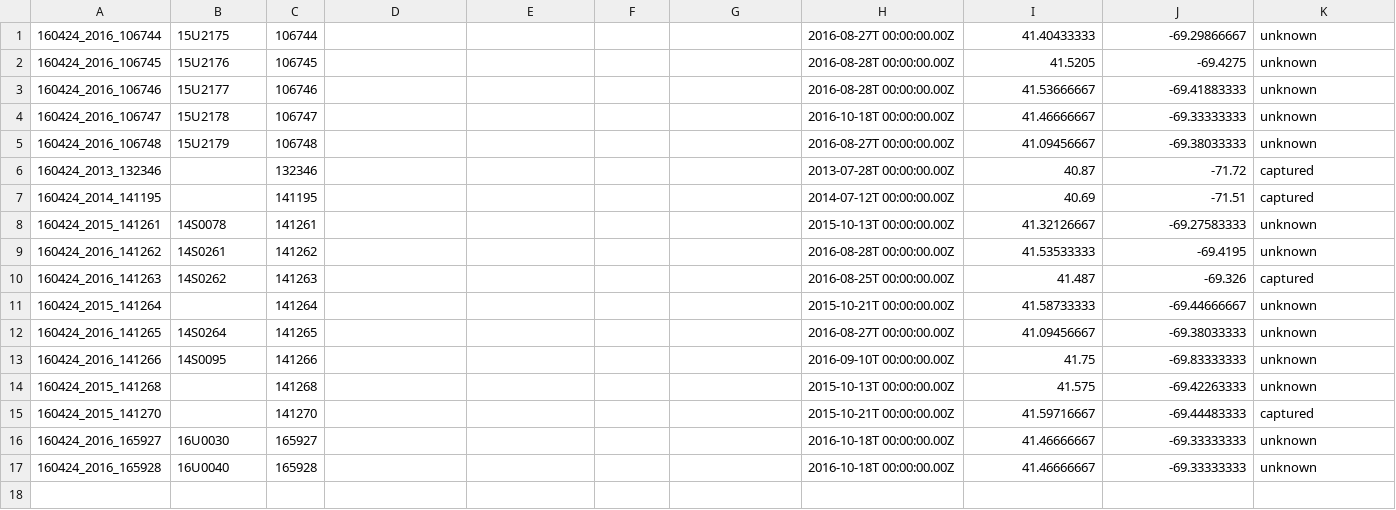
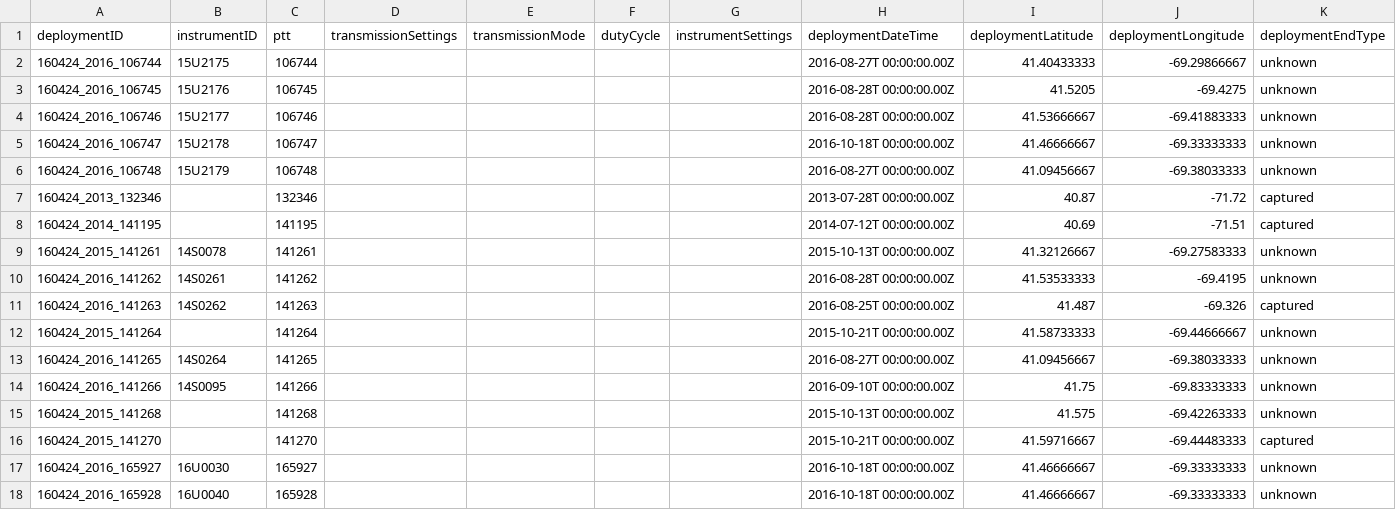
Before and after one commit to ocean-tracking-network/biologging_standardization, a CSV file: examples/braun-blueshark/braun_blues_deployment-metadata.csv, drawn as a sheet; only a part is shown; rows hold the shown columns only; the diff names each change by its address in the sheet, - before the commit and + after, or states it on an @@ line.

Commit message:
re-add col names

```diff
--- a/examples/braun-blueshark/braun_blues_deployment-metadata.csv
+++ b/examples/braun-blueshark/braun_blues_deployment-metadata.csv
+row 1: deploymentID | instrumentID | ptt | transmissionSettings | transmissionMode | dutyCycle | instrumentSettings | deploymentDateTime | deploymentLatitude | deploymentLongitude | deploymentEndType
```
